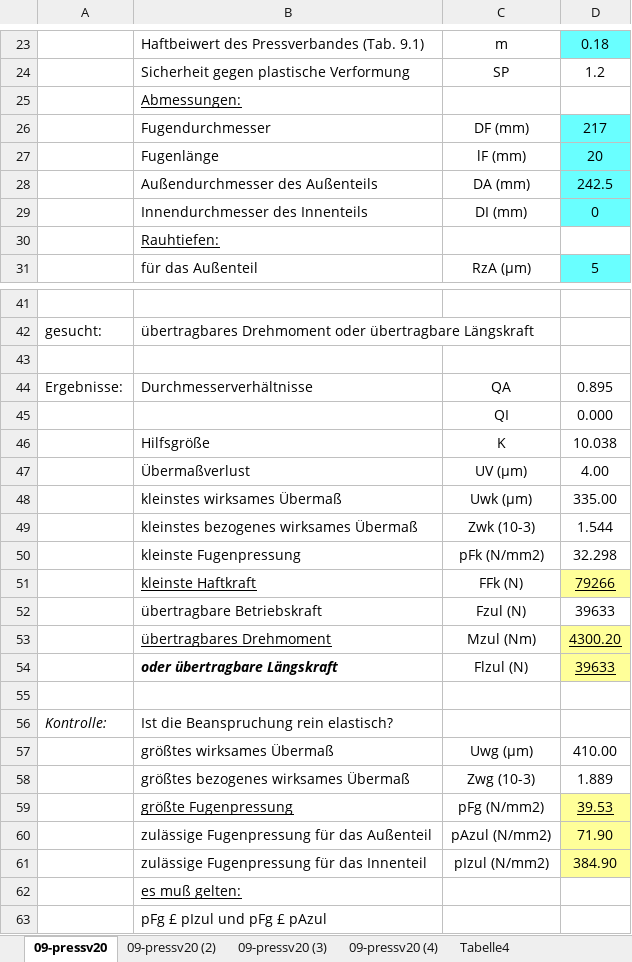
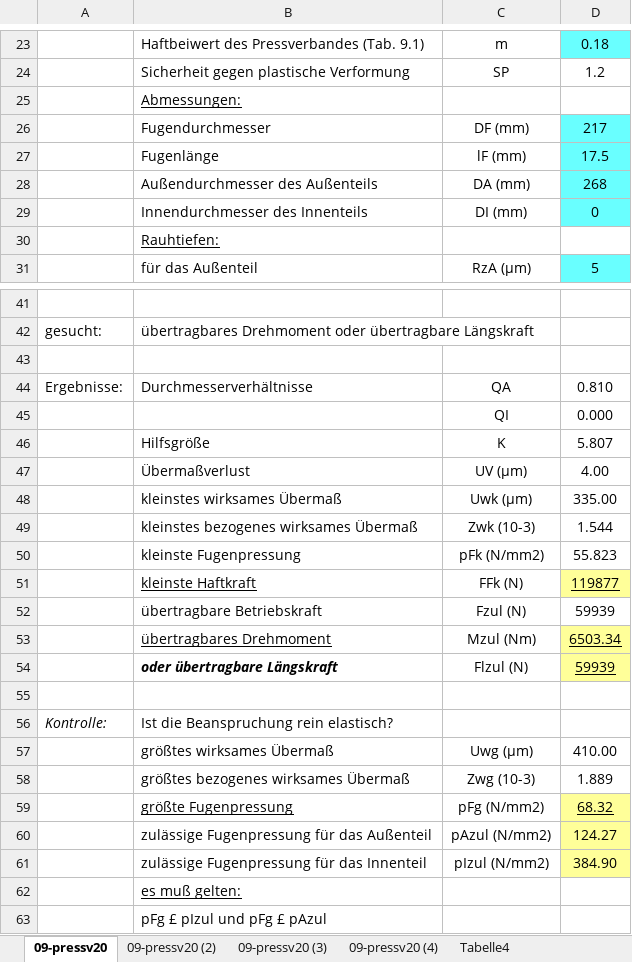
Before and after one commit to MattdewT/KE4, an Excel workbook: Längspressverband_Auslegungsmoment.xlsx, sheet 09-pressv20, drawn as a sheet; only a part is shown, gaps mark what is left out; values as stored, in another font and other column widths than the file's, no borders; charts and pictures not drawn; the diff names each change by its address in the sheet, - before the commit and + after, or states it on an @@ line.

```diff
--- a/Längspressverband_Auslegungsmoment.xlsx (sheet 09-pressv20)
+++ b/Längspressverband_Auslegungsmoment.xlsx (sheet 09-pressv20)
-D27: 20
+D27: 17.5
-D28: 242.5
+D28: 268
-D44: 0.895
+D44: 0.810
-D46: 10.038
+D46: 5.807
-D50: 32.298
+D50: 55.823
-D51: 79266
+D51: 119877
-D52: 39633
+D52: 59939
-D53: 4300.20
+D53: 6503.34
-D54: 39633
+D54: 59939
-D59: 39.53
+D59: 68.32
-D60: 71.90
+D60: 124.27
```
Also changed, not shown: sheet 09-pressv20 (4), sheet 09-pressv20 (3), sheet Tabelle4, 1 other file.
